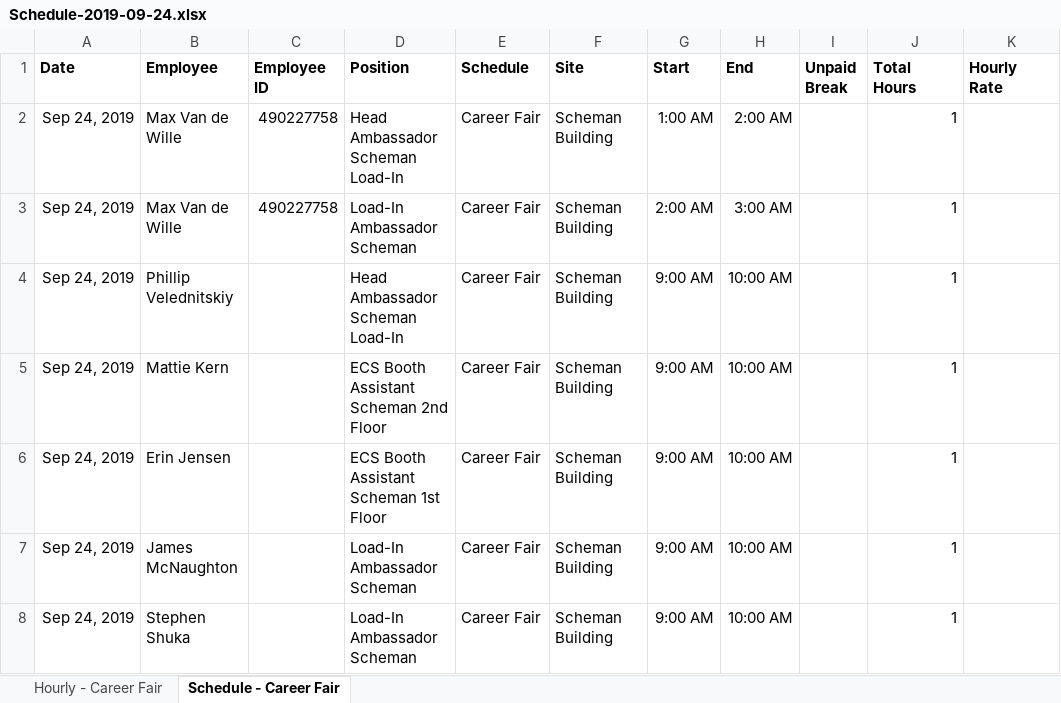
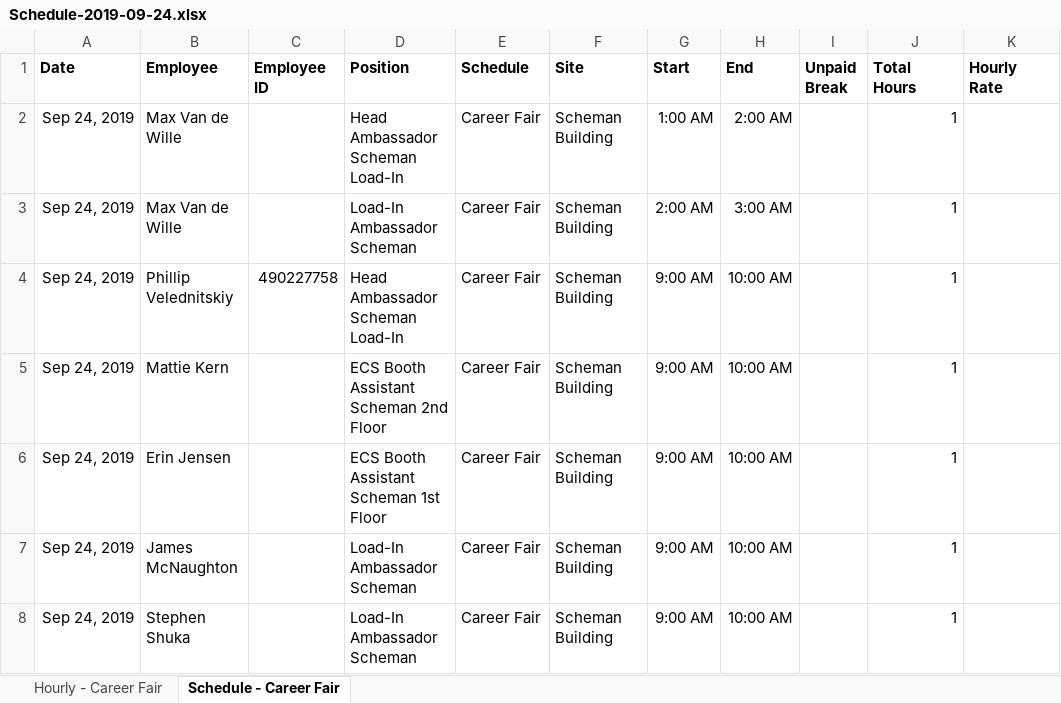
Before and after one commit to mvandewille/engcf, an Excel workbook: Schedule-2019-09-24.xlsx, sheet Schedule - Career Fair, drawn as a sheet; only a part is shown; values as stored, in another font and other column widths than the file's, no borders; the diff covers the shown part only; the diff names each change by its address in the sheet, - before the commit and + after, or states it on an @@ line.

```diff
--- a/Schedule-2019-09-24.xlsx (sheet Schedule - Career Fair)
+++ b/Schedule-2019-09-24.xlsx (sheet Schedule - Career Fair)
-C2:C3 (Employee ID): 490227758
+C2:C3 (Employee ID): (empty)
-C4 (Employee ID): (empty)
+C4 (Employee ID): 490227758
```
Also changed, not shown: 14 edited cells elsewhere in this sheet, 4 other files.
